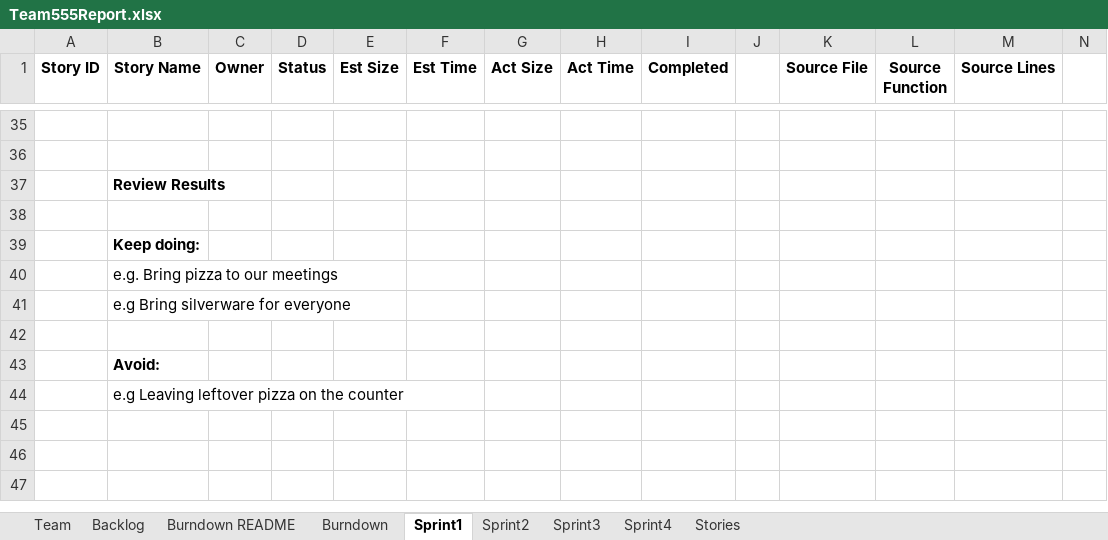
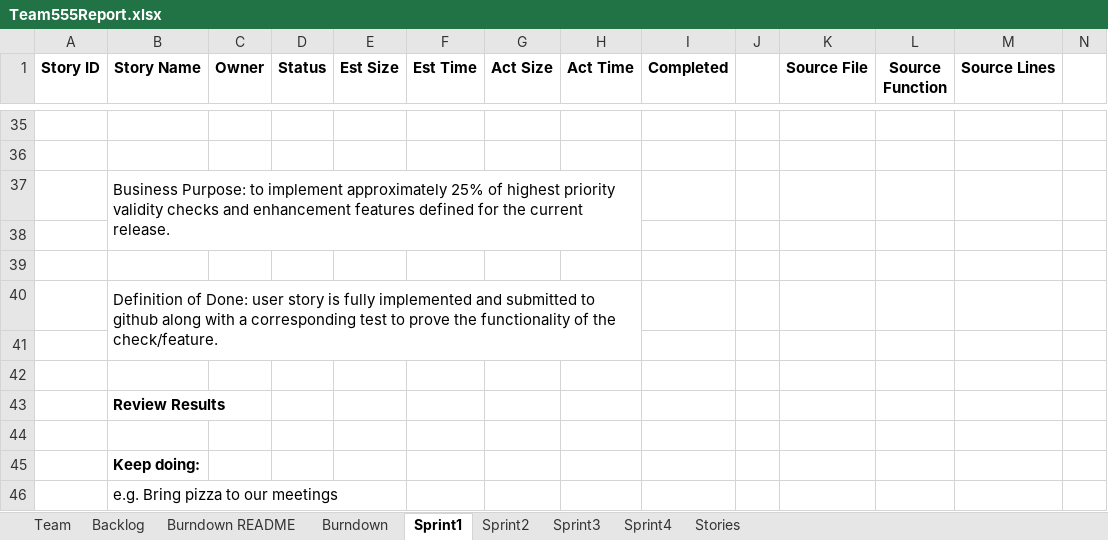
Before and after one commit to daharrington1/CS555W, an Excel workbook: Docs/Team555Report.xlsx, sheet Sprint1, drawn as a sheet; only a part is shown, gaps mark what is left out; the shorter side is filled out with more unchanged rows; values as stored, in another font and other column widths than the file's, no borders; rows hold the shown columns only; the diff names each change by its address in the sheet, - before the commit and + after, or states it on an @@ line.

Commit message:
updating TeamReport

```diff
--- a/Docs/Team555Report.xlsx (sheet Sprint1)
+++ b/Docs/Team555Report.xlsx (sheet Sprint1)
+row 37:  | Business Purpose: to implement approximately 25% of highest priority validity checks and enhancement features defined for the current release.
+row 38: (empty)
+row 39: (empty)
+row 40:  | Definition of Done: user story is fully implemented and submitted to github along with a corresponding test to prove the functionality of the check/feature.
+row 41: (empty)
+row 42: (empty)
```
